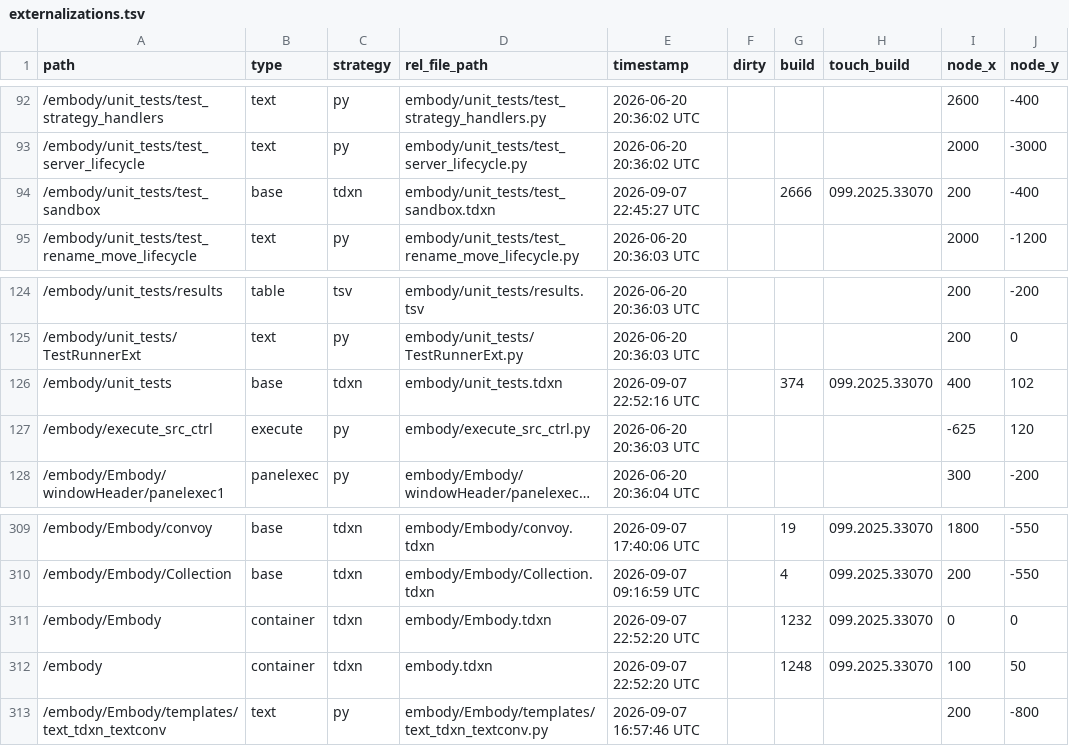
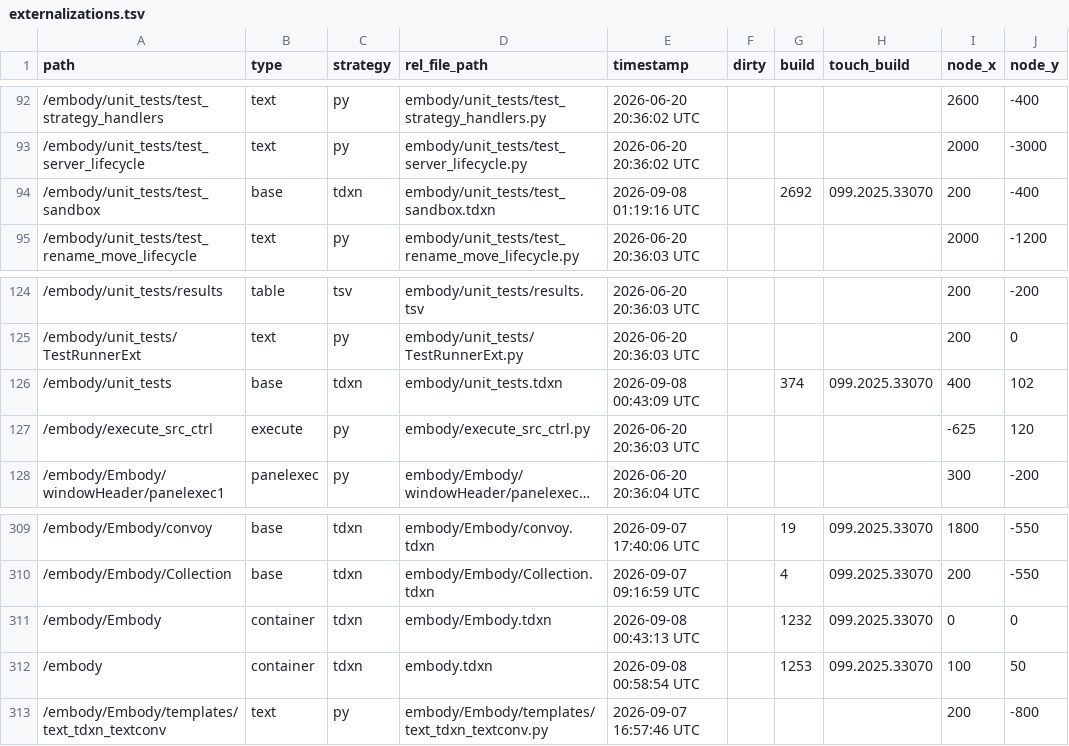
Before and after one commit to dylanroscover/Embody, a TSV file: dev/embody/externalizations.tsv, drawn as a sheet; only a part is shown, gaps mark what is left out; long unchanged cells end in …; the diff names each change by its address in the sheet, - before the commit and + after, or states it on an @@ line.

```diff
--- a/dev/embody/externalizations.tsv
+++ b/dev/embody/externalizations.tsv
-E94 (timestamp): 2026-09-07 22:45:27 UTC
+E94 (timestamp): 2026-09-08 01:19:16 UTC
-G94 (build): 2666
+G94 (build): 2692
-E126 (timestamp): 2026-09-07 22:52:16 UTC
+E126 (timestamp): 2026-09-08 00:43:09 UTC
-E311 (timestamp): 2026-09-07 22:52:20 UTC
+E311 (timestamp): 2026-09-08 00:43:13 UTC
-E312 (timestamp): 2026-09-07 22:52:20 UTC
+E312 (timestamp): 2026-09-08 00:58:54 UTC
-G312 (build): 1248
+G312 (build): 1253
```
Also changed, not shown: 12 other files.
